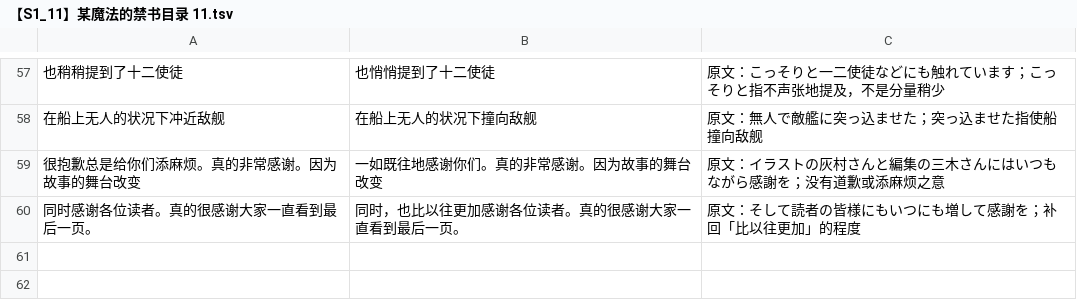
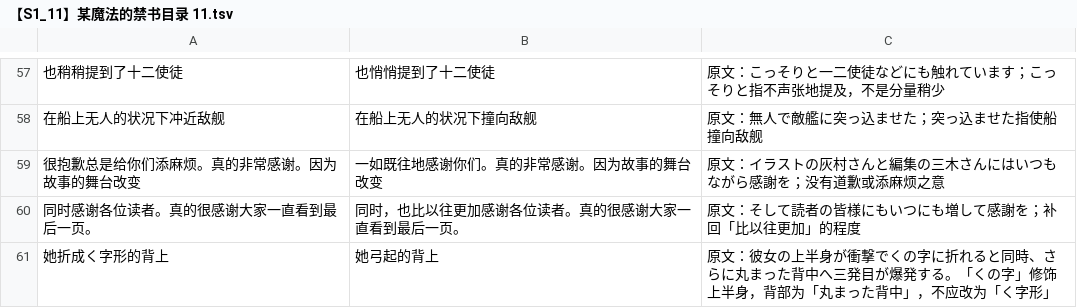
Before and after one commit to CCXXXI/index-Y, a TSV file: rules/【S1_11】某魔法的禁书目录 11.tsv, drawn as a sheet; only a part is shown, gaps mark what is left out; the diff names each change by its address in the sheet, - before the commit and + after, or states it on an @@ line.

Commit message:
fix: 校正背部描写误替换（S1_11、S2_23）
她折成く字形的背上→她弓起的背上
く字形的背部线条→弓起的背部线条

```diff
--- a/rules/【S1_11】某魔法的禁书目录 11.tsv
+++ b/rules/【S1_11】某魔法的禁书目录 11.tsv
+row 61: 她折成く字形的背上 | 她弓起的背上 | 原文：彼女の上半身が衝撃でくの字に折れると同時、さらに丸まった背中へ三発目が爆発する。「くの字」修饰上半身，背部为「丸まった背中」，不应改为「く字形」
```
Also changed, not shown: rules/【S2_23】新约 某魔法的禁书目录 22REVERSE.tsv, 2 other files.
